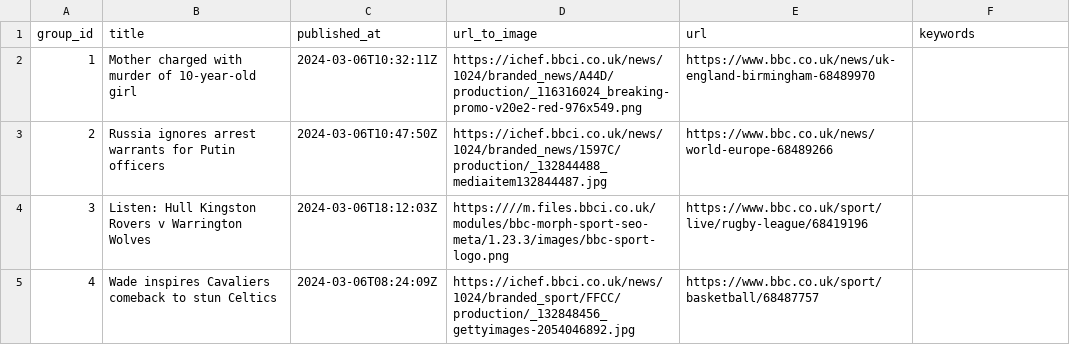
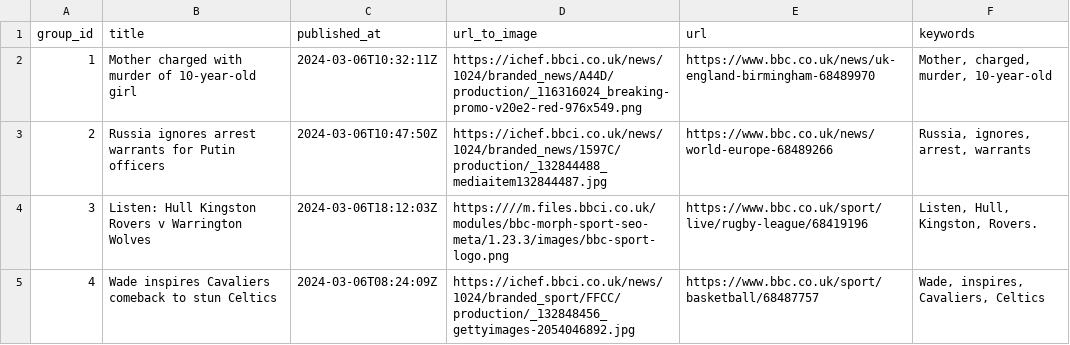
Before and after one commit to ritikaasri/newsgame, a CSV file: main.csv, drawn as a sheet.

Commit message:
Update input2.csv

```diff
--- a/main.csv
+++ b/main.csv
@@ -1,5 +1,5 @@
 group_id,title,published_at,url_to_image,url,keywords
-1,Mother charged with murder of 10-year-old girl,2024-03-06T10:32:11Z,https://ichef.bbci.co.uk/news/1024/branded_news/A44D/production/_116316024_breaking-promo-v20e2-red-976x549.png,https://www.bbc.co.uk/news/uk-england-birmingham-68489970,
-2,Russia ignores arrest warrants for Putin officers,2024-03-06T10:47:50Z,https://ichef.bbci.co.uk/news/1024/branded_news/1597C/production/_132844488_mediaitem132844487.jpg,https://www.bbc.co.uk/news/world-europe-68489266,
-3,Listen: Hull Kingston Rovers v Warrington Wolves,2024-03-06T18:12:03Z,https:////m.files.bbci.co.uk/modules/bbc-morph-sport-seo-meta/1.23.3/images/bbc-sport-logo.png,https://www.bbc.co.uk/sport/live/rugby-league/68419196,
-4,Wade inspires Cavaliers comeback to stun Celtics,2024-03-06T08:24:09Z,https://ichef.bbci.co.uk/news/1024/branded_sport/FFCC/production/_132848456_gettyimages-2054046892.jpg,https://www.bbc.co.uk/sport/basketball/68487757,
+1,Mother charged with murder of 10-year-old girl,2024-03-06T10:32:11Z,https://ichef.bbci.co.uk/news/1024/branded_news/A44D/production/_116316024_breaking-promo-v20e2-red-976x549.png,https://www.bbc.co.uk/news/uk-england-birmingham-68489970,"Mother, charged, murder, 10-year-old"
+2,Russia ignores arrest warrants for Putin officers,2024-03-06T10:47:50Z,https://ichef.bbci.co.uk/news/1024/branded_news/1597C/production/_132844488_mediaitem132844487.jpg,https://www.bbc.co.uk/news/world-europe-68489266,"Russia, ignores, arrest, warrants"
+3,Listen: Hull Kingston Rovers v Warrington Wolves,2024-03-06T18:12:03Z,https:////m.files.bbci.co.uk/modules/bbc-morph-sport-seo-meta/1.23.3/images/bbc-sport-logo.png,https://www.bbc.co.uk/sport/live/rugby-league/68419196,"Listen, Hull, Kingston, Rovers."
+4,Wade inspires Cavaliers comeback to stun Celtics,2024-03-06T08:24:09Z,https://ichef.bbci.co.uk/news/1024/branded_sport/FFCC/production/_132848456_gettyimages-2054046892.jpg,https://www.bbc.co.uk/sport/basketball/68487757,"Wade, inspires, Cavaliers, Celtics"
```
